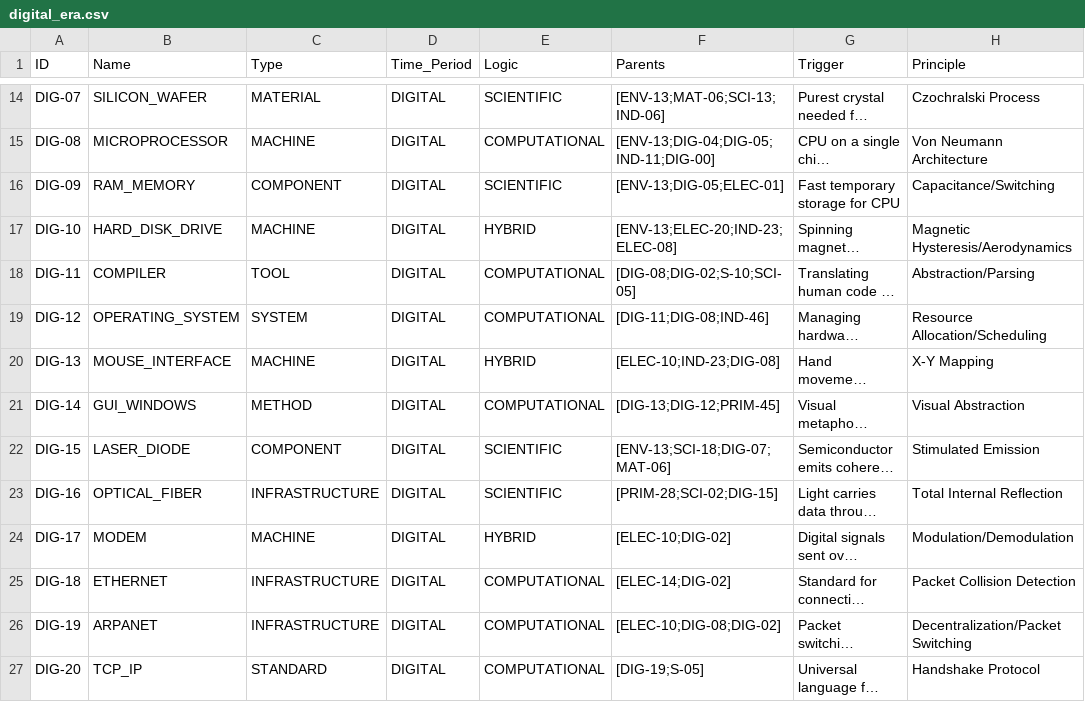
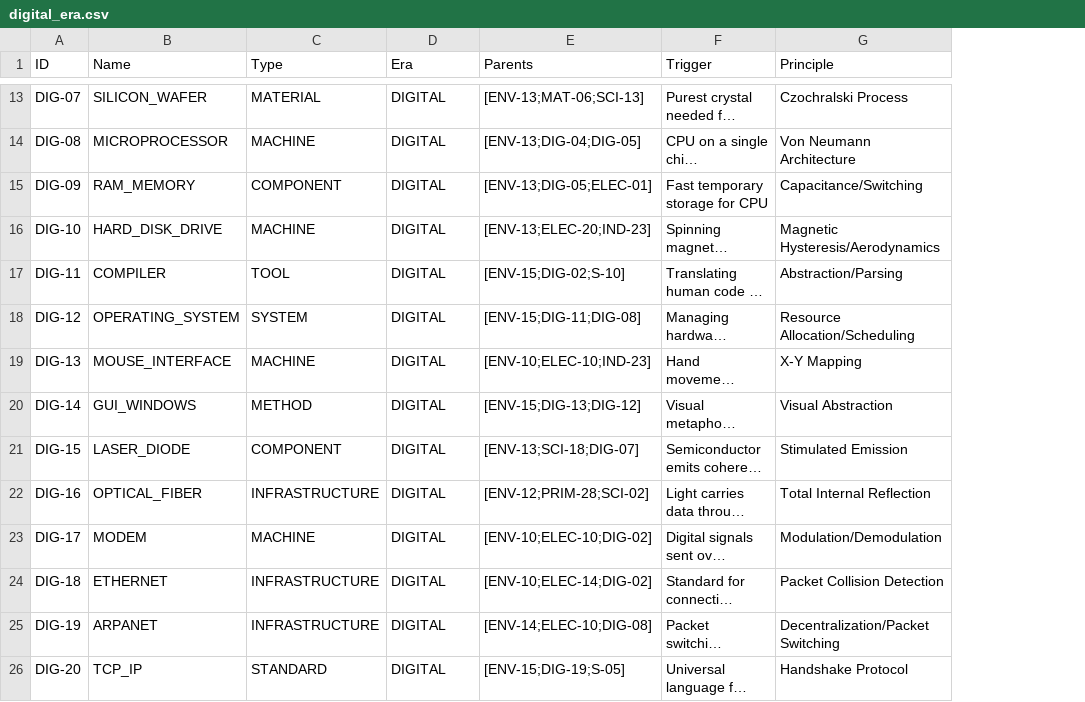
Before and after one commit to Anton-art/malachite-substrate, a CSV file: data/01_crystallized/digital_era.csv, drawn as a sheet; only a part is shown, gaps mark what is left out; long unchanged cells end in …; removed rows and columns are numbered as before the commit, all else as after; the diff covers the shown part only; the diff names each change by its address in the sheet, - before the commit and + after, or states it on an @@ line.

```diff
--- a/data/01_crystallized/digital_era.csv
+++ b/data/01_crystallized/digital_era.csv
-column E (Logic), rows 14-27: SCIENTIFIC | COMPUTATIONAL | SCIENTIFIC | HYBRID | COMPUTATIONAL | COMPUTATIONAL | HYBRID | COMPUTATIONAL | SCIENTIFIC | SCIENTIFIC | HYBRID | COMPUTATIONAL | COMPUTATIONAL | COMPUTATIONAL
-D1: Time_Period
+D1: Era
-E13 (Parents): [ENV-13;MAT-06;SCI-13;IND-06]
+E13 (Parents): [ENV-13;MAT-06;SCI-13]
-E14 (Parents): [ENV-13;DIG-04;DIG-05;IND-11;DIG-00]
+E14 (Parents): [ENV-13;DIG-04;DIG-05]
-E16 (Parents): [ENV-13;ELEC-20;IND-23;ELEC-08]
+E16 (Parents): [ENV-13;ELEC-20;IND-23]
-E17 (Parents): [DIG-08;DIG-02;S-10;SCI-05]
+E17 (Parents): [ENV-15;DIG-02;S-10]
-E18 (Parents): [DIG-11;DIG-08;IND-46]
+E18 (Parents): [ENV-15;DIG-11;DIG-08]
-E19 (Parents): [ELEC-10;IND-23;DIG-08]
+E19 (Parents): [ENV-10;ELEC-10;IND-23]
-E20 (Parents): [DIG-13;DIG-12;PRIM-45]
+E20 (Parents): [ENV-15;DIG-13;DIG-12]
-E21 (Parents): [ENV-13;SCI-18;DIG-07;MAT-06]
+E21 (Parents): [ENV-13;SCI-18;DIG-07]
-E22 (Parents): [PRIM-28;SCI-02;DIG-15]
+E22 (Parents): [ENV-12;PRIM-28;SCI-02]
-E23 (Parents): [ELEC-10;DIG-02]
+E23 (Parents): [ENV-10;ELEC-10;DIG-02]
-E24 (Parents): [ELEC-14;DIG-02]
+E24 (Parents): [ENV-10;ELEC-14;DIG-02]
-E25 (Parents): [ELEC-10;DIG-08;DIG-02]
+E25 (Parents): [ENV-14;ELEC-10;DIG-08]
-E26 (Parents): [DIG-19;S-05]
+E26 (Parents): [ENV-15;DIG-19;S-05]
```
Also changed, not shown: 1 added row, 3 removed rows and 97 edited cells elsewhere in this file, data/00_foundations/seeds.csv, data/01_crystallized/electric_era.csv, 3 other files.
